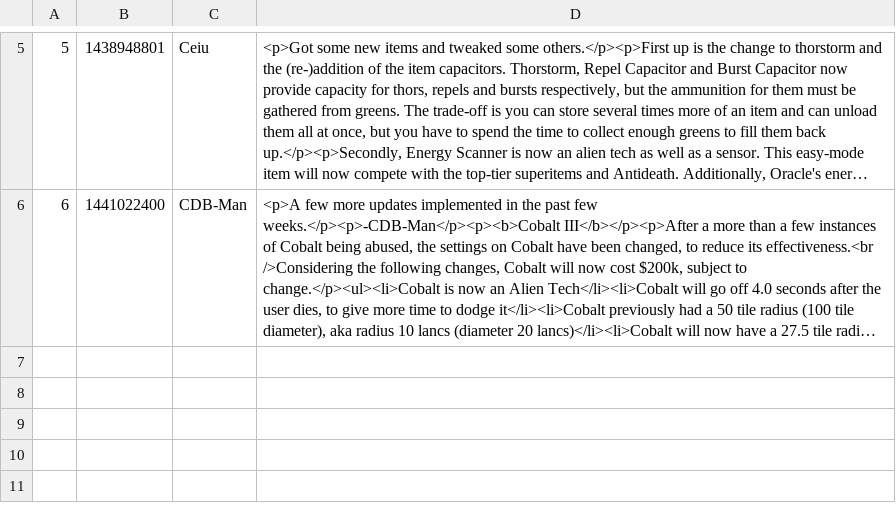
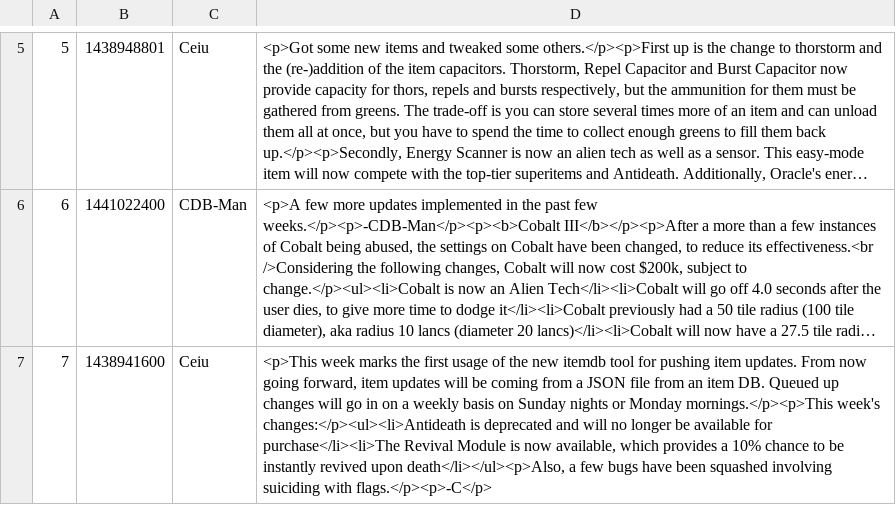
Before and after one commit to jstnryan/hs-website, a CSV file: news/csv/news.csv, drawn as a sheet; only a part is shown, gaps mark what is left out; long unchanged cells end in …; the diff names each change by its address in the sheet, - before the commit and + after, or states it on an @@ line.

Commit message:
Posterity (Historical) section added
- Began adding historical data from original HS website.
- Other additions, fixes

```diff
--- a/news/csv/news.csv
+++ b/news/csv/news.csv
+row 7: 7 | 1438941600 | Ceiu | <p>This week marks the first usage of the new itemdb tool for pushing item updates. From now going forward, item updates will be coming from a JSON file from an item DB. Queued up changes will go in on a weekly basis on Sunday nights or Monday mornings.</p><p>This week's changes:</p><ul><li>Antideath is deprecated and will no longer be available for purchase</li><li>The Revival Module is now available, which provides a 10% chance to be instantly revived upon death</li></ul><p>Also, a few bugs have been squashed involving suiciding with flags.</p><p>-C</p>
```
Also changed, not shown: 6 other files.
